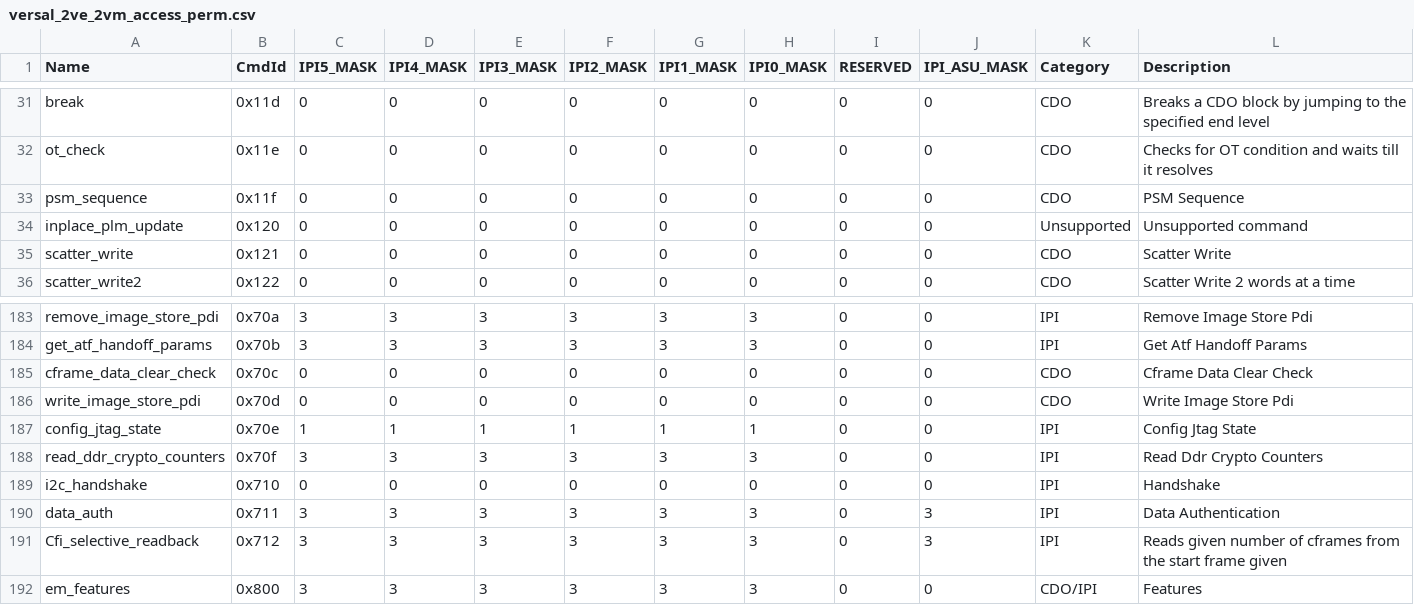
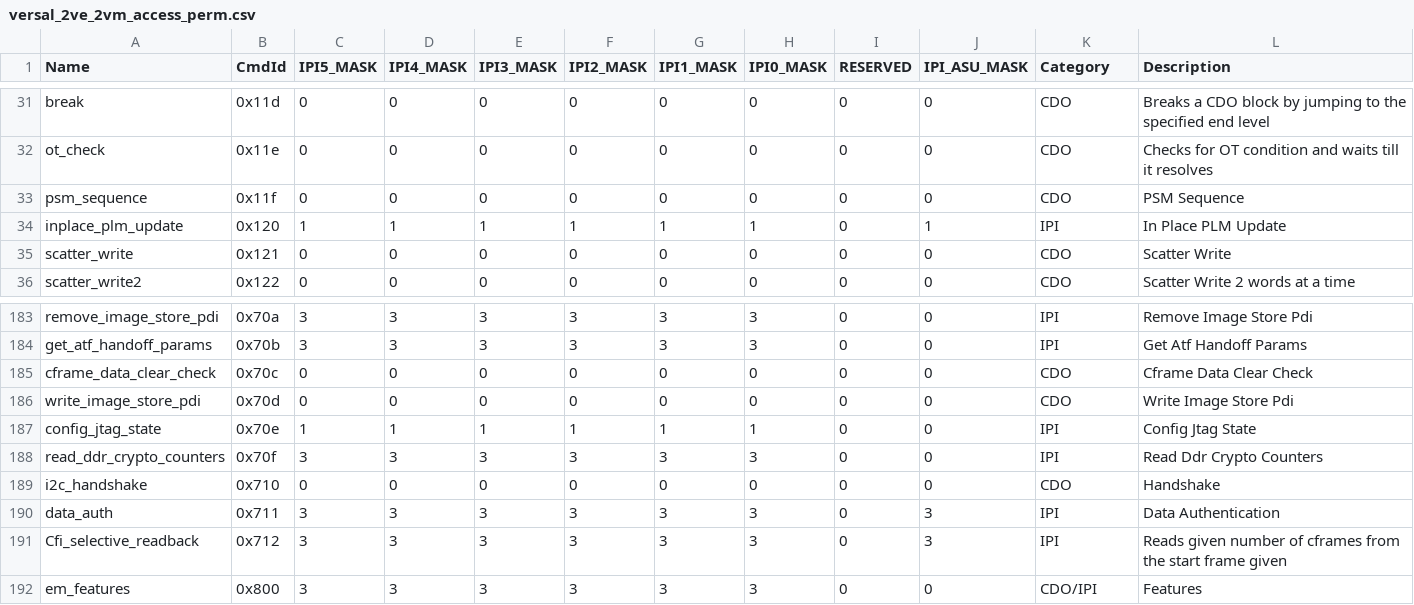
Before and after one commit to Xilinx/embeddedsw, a CSV file: lib/sw_apps/versal_plm/data/versal_2ve_2vm_access_perm.csv, drawn as a sheet; only a part is shown, gaps mark what is left out.

```diff
--- a/lib/sw_apps/versal_plm/data/versal_2ve_2vm_access_perm.csv
+++ b/lib/sw_apps/versal_plm/data/versal_2ve_2vm_access_perm.csv
@@ -33,3 +33,3 @@ ot_check,0x11e,0,0,0,0,0,0,0,0,CDO,Checks for OT condition and waits till it res
 psm_sequence,0x11f,0,0,0,0,0,0,0,0,CDO,PSM Sequence
-inplace_plm_update,0x120,0,0,0,0,0,0,0,0,Unsupported,Unsupported command
+inplace_plm_update,0x120,1,1,1,1,1,1,0,1,IPI,In Place PLM Update
 scatter_write,0x121,0,0,0,0,0,0,0,0,CDO,Scatter Write
@@ -188,3 +188,3 @@ config_jtag_state,0x70e,1,1,1,1,1,1,0,0,IPI,Config Jtag State
 read_ddr_crypto_counters,0x70f,3,3,3,3,3,3,0,0,IPI,Read Ddr Crypto Counters
-i2c_handshake,0x710,0,0,0,0,0,0,0,0,IPI,Handshake
+i2c_handshake,0x710,0,0,0,0,0,0,0,0,CDO,Handshake
 data_auth,0x711,3,3,3,3,3,3,0,3,IPI,Data Authentication
```
Also changed, not shown: lib/sw_apps/versal_plm/data/versal_access_perm.csv, lib/sw_apps/versal_plm/data/versal_slave_slr_access_perm.csv, 3 other files.
